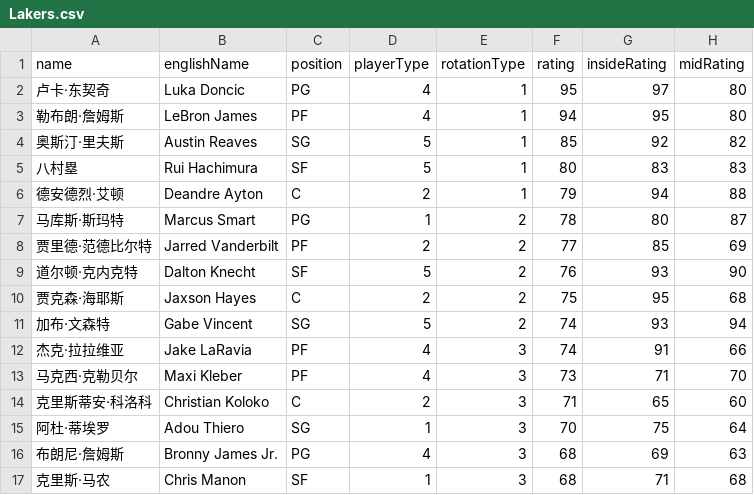
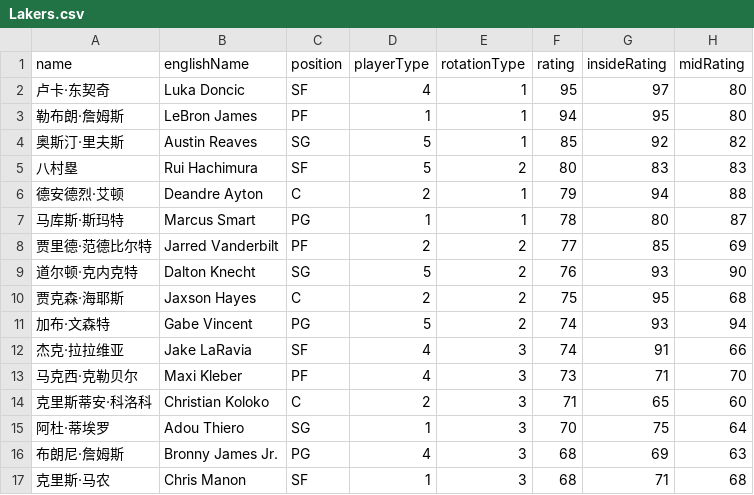
Before and after one commit to MikeYan01/NBA-sim, a CSV file: database/roster/Lakers.csv, drawn as a sheet; only a part is shown; the diff names each change by its address in the sheet, - before the commit and + after, or states it on an @@ line.

```diff
--- a/database/roster/Lakers.csv
+++ b/database/roster/Lakers.csv
-C2 (position): PG
+C2 (position): SF
-D3 (playerType): 4
+D3 (playerType): 1
-E5 (rotationType): 1
+E5 (rotationType): 2
-E7 (rotationType): 2
+E7 (rotationType): 1
-C9 (position): SF
+C9 (position): SG
-C11 (position): SG
+C11 (position): PG
-C12 (position): PF
+C12 (position): SF
```
Also changed, not shown: database/roster/Trail Blazers.csv, database/roster/Warriors.csv, 9 other files.
